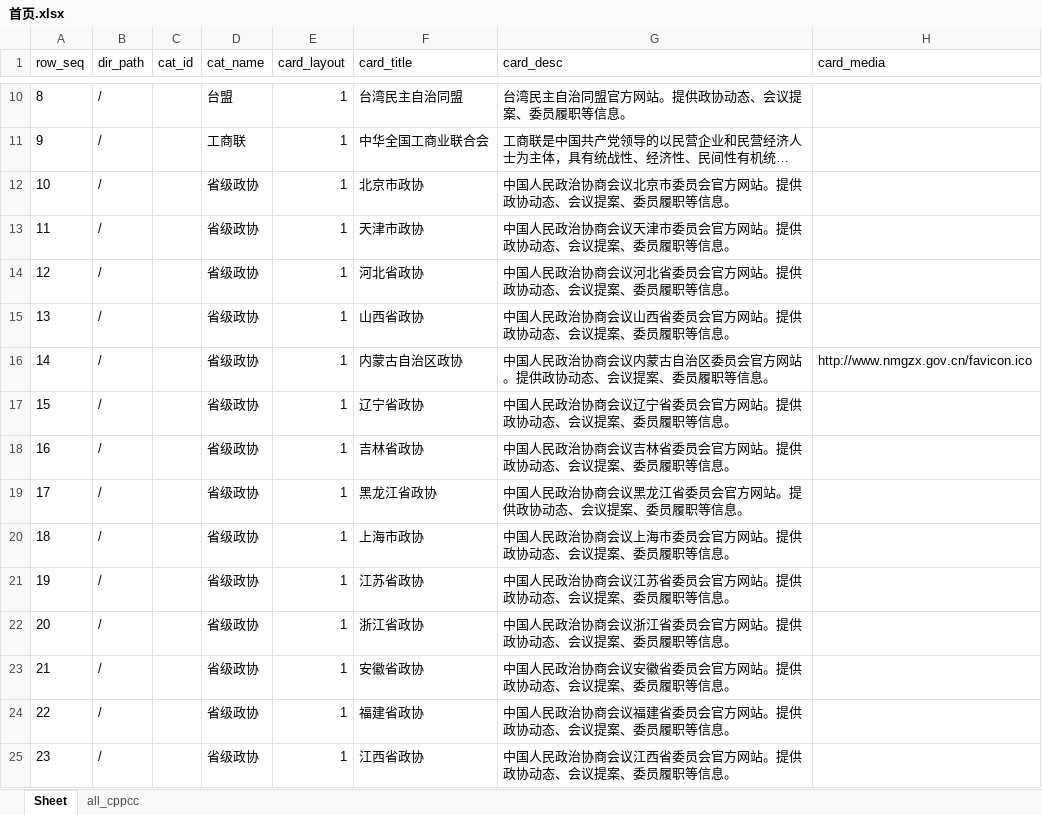
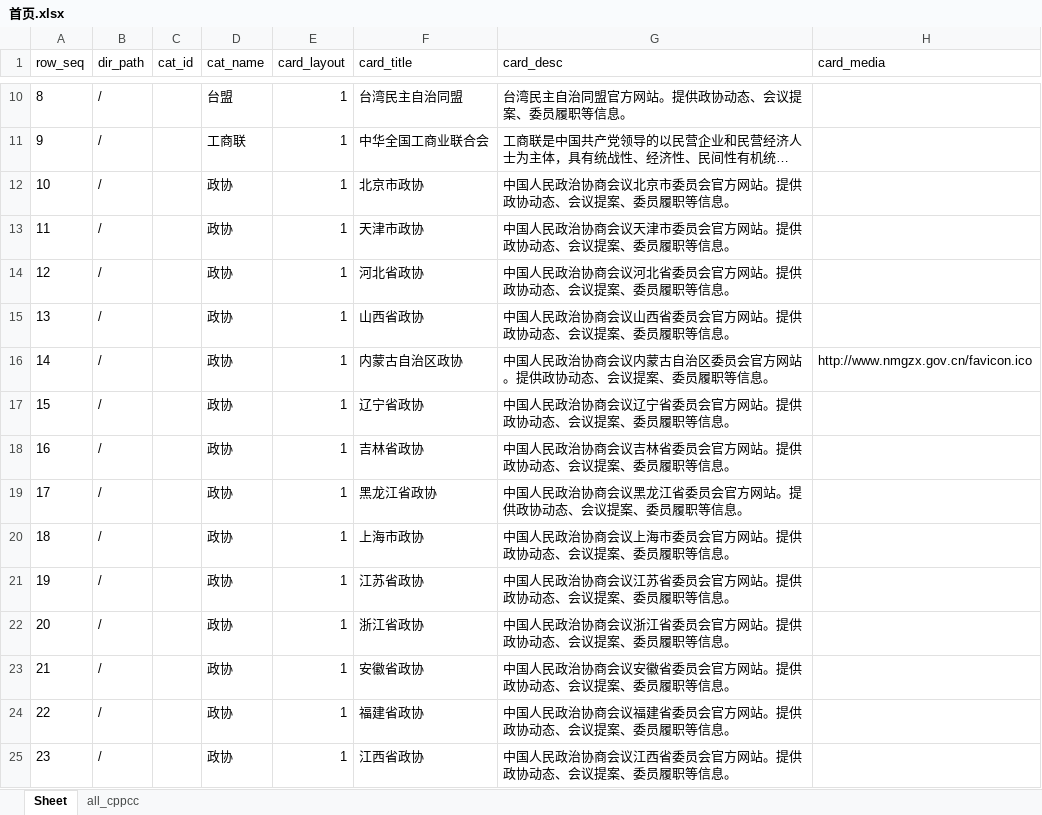
Before and after one commit to seymour-zx/zhengxie.info, an Excel workbook: xlsx/cards-pages/首页.xlsx, sheet Sheet, drawn as a sheet; only a part is shown, gaps mark what is left out; long unchanged cells end in …; values as stored, in another font and other column widths than the file's, no borders; the diff covers the shown part only; the diff names each change by its address in the sheet, - before the commit and + after, or states it on an @@ line.

```diff
--- a/xlsx/cards-pages/首页.xlsx (sheet Sheet)
+++ b/xlsx/cards-pages/首页.xlsx (sheet Sheet)
-D12:D25 (cat_name): 省级政协
+D12:D25 (cat_name): 政协
```
Also changed, not shown: 314 edited cells and cell formats elsewhere in this sheet, xlsx/cards.unified.xlsx, 2 other files.
